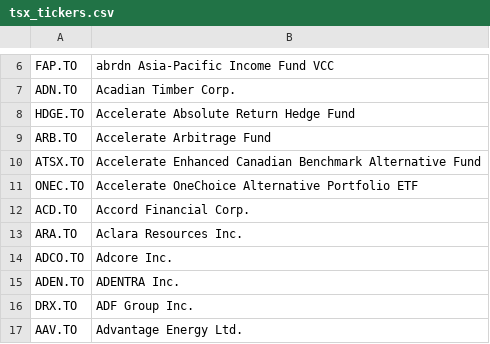
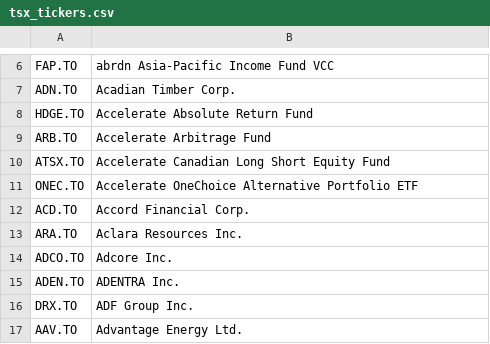
Before and after one commit to reenharnoorsingh/4990-project, a CSV file: tsx_tickers.csv, drawn as a sheet; only a part is shown, gaps mark what is left out.

```diff
--- a/tsx_tickers.csv
+++ b/tsx_tickers.csv
@@ -7,5 +7,5 @@ FAP.TO,abrdn Asia-Pacific Income Fund VCC
 ADN.TO,Acadian Timber Corp.
-HDGE.TO,Accelerate Absolute Return Hedge Fund
+HDGE.TO,Accelerate Absolute Return Fund
 ARB.TO,Accelerate Arbitrage Fund
-ATSX.TO,Accelerate Enhanced Canadian Benchmark Alternative Fund
+ATSX.TO,Accelerate Canadian Long Short Equity Fund
 ONEC.TO,Accelerate OneChoice Alternative Portfolio ETF
```
Also changed, not shown: 3 other files.
